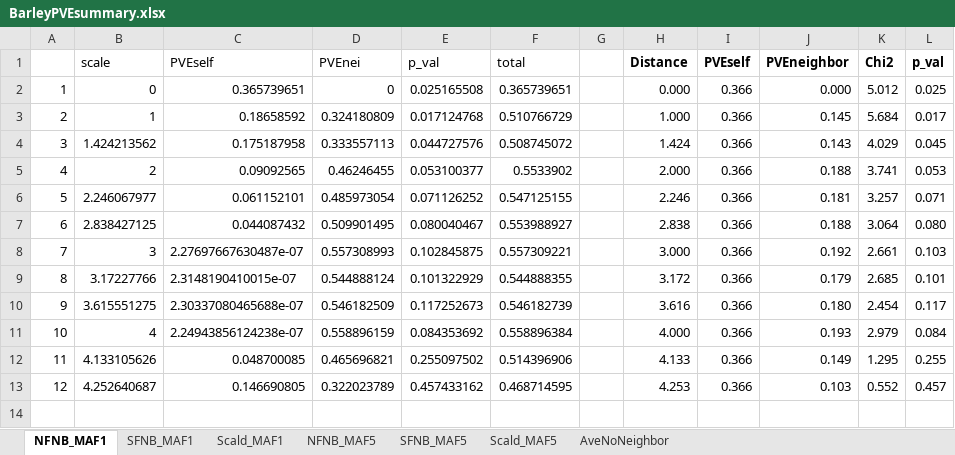
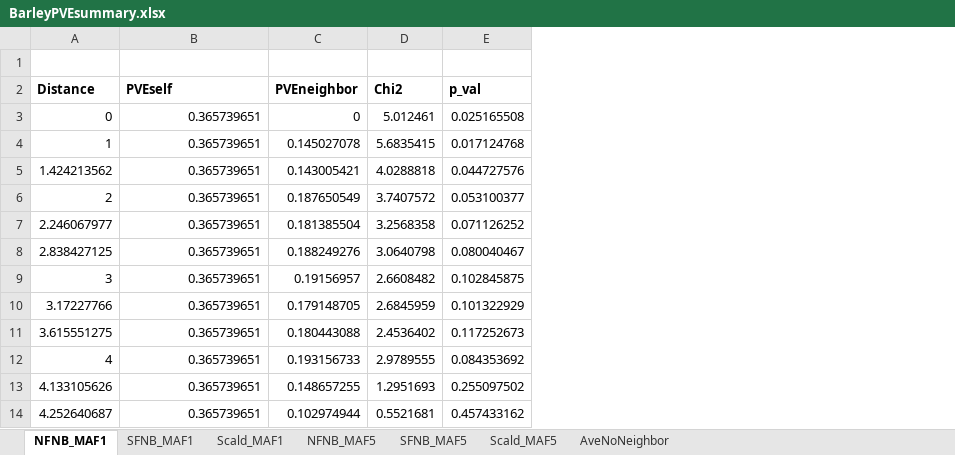
Before and after one commit to yassato/caige_barley, an Excel workbook: output/BarleyPVEsummary.xlsx, sheet NFNB_MAF1, drawn as a sheet; values as stored, in another font and other column widths than the file's, no borders; removed rows and columns are numbered as before the commit, all else as after; the diff names each change by its address in the sheet, - before the commit and + after, or states it on an @@ line.

```diff
--- a/output/BarleyPVEsummary.xlsx (sheet NFNB_MAF1)
+++ b/output/BarleyPVEsummary.xlsx (sheet NFNB_MAF1)
-column A, rows 2-13: 1 | 2 | 3 | 4 | 5 | 6 | 7 | 8 | 9 | 10 | 11 | 12
-column D (PVEnei), rows 2-13: 0 | 0.324180809 | 0.333557113 | 0.46246455 | 0.485973054 | 0.509901495 | 0.557308993 | 0.544888124 | 0.546182509 | 0.558896159 | 0.465696821 | 0.322023789
+column C (PVEneighbor), rows 3-14: 0 | 0.145027078 | 0.143005421 | 0.187650549 | 0.181385504 | 0.188249276 | 0.19156957 | 0.179148705 | 0.180443088 | 0.193156733 | 0.148657255 | 0.102974944
+column D (Chi2), rows 3-14: 5.012461 | 5.6835415 | 4.0288818 | 3.7407572 | 3.2568358 | 3.0640798 | 2.6608482 | 2.6845959 | 2.4536402 | 2.9789555 | 1.2951693 | 0.5521681
-column F (total), rows 2-13: 0.365739651 | 0.510766729 | 0.508745072 | 0.5533902 | 0.547125155 | 0.553988927 | 0.557309221 | 0.544888355 | 0.546182739 | 0.558896384 | 0.514396906 | 0.468714595
-column G, empty
-column H (Distance), rows 2-13: 0.000 | 1.000 | 1.424 | 2.000 | 2.246 | 2.838 | 3.000 | 3.172 | 3.616 | 4.000 | 4.133 | 4.253
-column I (PVEself), rows 2-13: all 0.366
-column J (PVEneighbor), rows 2-13: 0.000 | 0.145 | 0.143 | 0.188 | 0.181 | 0.188 | 0.192 | 0.179 | 0.180 | 0.193 | 0.149 | 0.103
-column K (Chi2), rows 2-13: 5.012 | 5.684 | 4.029 | 3.741 | 3.257 | 3.064 | 2.661 | 2.685 | 2.454 | 2.979 | 1.295 | 0.552
-column L (p_val), rows 2-13: 0.025 | 0.017 | 0.045 | 0.053 | 0.071 | 0.080 | 0.103 | 0.101 | 0.117 | 0.084 | 0.255 | 0.457
+row 1: (empty)
-A2: scale
+A2: Distance
-A2:B2 bold: off
+A2:B2 bold: on
-E2 bold: off
+E2 bold: on
-B4 (PVEself): 0.18658592
+B4 (PVEself): 0.365739651
-B5 (PVEself): 0.175187958
+B5 (PVEself): 0.365739651
-B6 (PVEself): 0.09092565
+B6 (PVEself): 0.365739651
-B7 (PVEself): 0.061152101
+B7 (PVEself): 0.365739651
-B8 (PVEself): 0.044087432
+B8 (PVEself): 0.365739651
-B9 (PVEself): 2.27697667630487e-07
+B9 (PVEself): 0.365739651
-B10 (PVEself): 2.3148190410015e-07
+B10 (PVEself): 0.365739651
-B11 (PVEself): 2.30337080465688e-07
+B11 (PVEself): 0.365739651
-B12 (PVEself): 2.24943856124238e-07
+B12 (PVEself): 0.365739651
-B13 (PVEself): 0.048700085
+B13 (PVEself): 0.365739651
-B14 (PVEself): 0.146690805
+B14 (PVEself): 0.365739651
```
Also changed, not shown: sheet Scald_MAF5, sheet Scald_MAF1, sheet SFNB_MAF5, sheet SFNB_MAF1, sheet NFNB_MAF5, sheet AveNoNeighbor, 1 other file.
